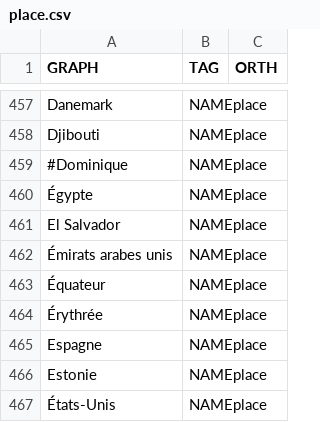
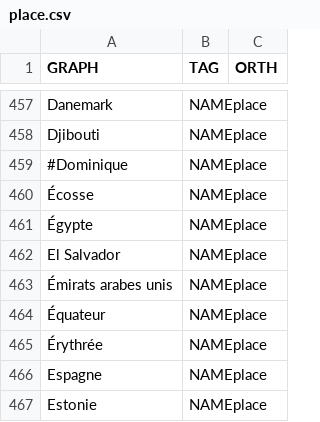
Before and after one commit to oeuvres/alix, a CSV file: java/alix/fr/place.csv, drawn as a sheet; only a part is shown, gaps mark what is left out; the shorter side is filled out with more unchanged rows.

```diff
--- a/java/alix/fr/place.csv
+++ b/java/alix/fr/place.csv
@@ -459,2 +459,3 @@ Djibouti;NAMEplace
 #Dominique;NAMEplace
+Écosse;NAMEplace
 Égypte;NAMEplace
```
Also changed, not shown: java/alix/fr/compound.csv, java/alix/fr/name.csv, 39 other files.
